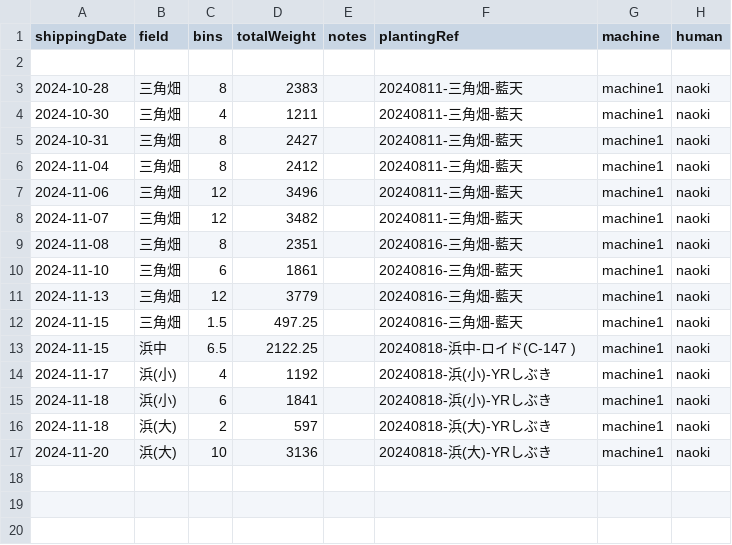
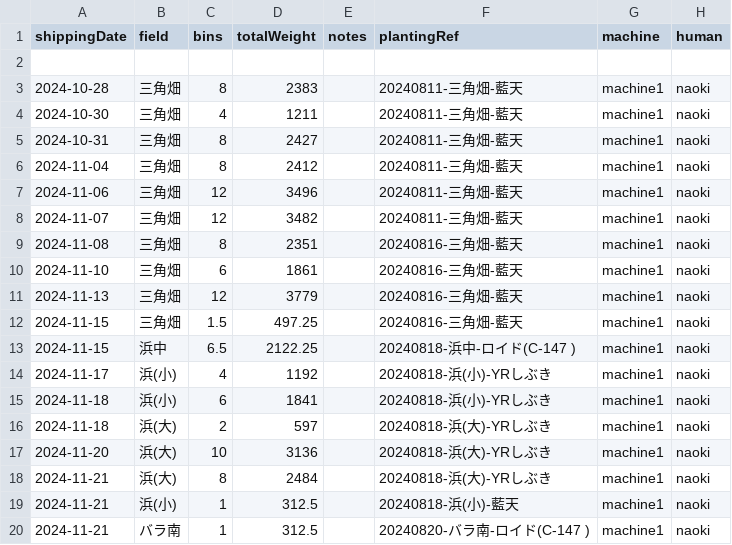
Before and after one commit to yamamoto-to-farm/yamamoto-farm-log, a CSV file: logs/weight/all.csv, drawn as a sheet; the diff names each change by its address in the sheet, - before the commit and + after, or states it on an @@ line.

```diff
--- a/logs/weight/all.csv
+++ b/logs/weight/all.csv
+row 18: 2024-11-21 | 浜(大) | 8 | 2484 |  | 20240818-浜(大)-YRしぶき | machine1 | naoki
+row 19: 2024-11-21 | 浜(小) | 1 | 312.5 |  | 20240818-浜(小)-藍天 | machine1 | naoki
+row 20: 2024-11-21 | バラ南 | 1 | 312.5 |  | 20240820-バラ南-ロイド(C-147 ) | machine1 | naoki
```
Also changed, not shown: 1 other file.
